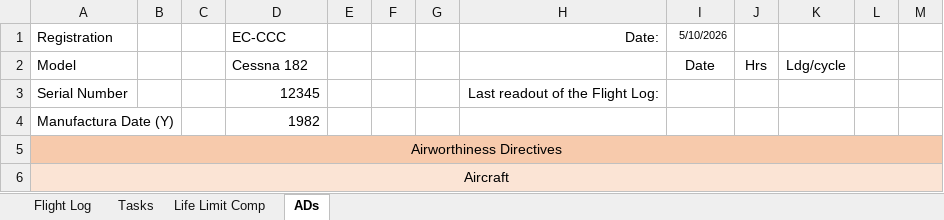
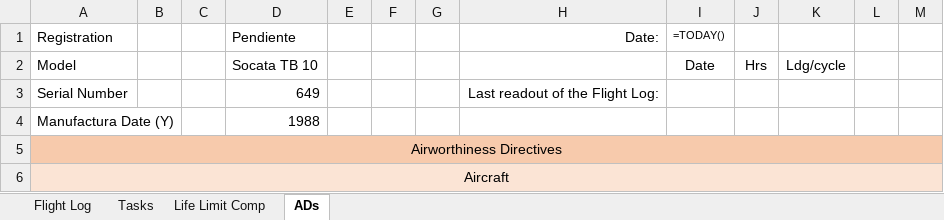
Before and after one commit to ChristianGonper/Programa_Mantenimiento_Aprobado, an Excel workbook: Control_de_aeronavegabilidad2026.xlsx, sheet ADs, drawn as a sheet; only a part is shown; values as stored, in another font and other column widths than the file's, no borders; formulas without a stored value are shown as written; charts and pictures not drawn; the diff names each change by its address in the sheet, - before the commit and + after, or states it on an @@ line.

```diff
--- a/Control_de_aeronavegabilidad2026.xlsx (sheet ADs)
+++ b/Control_de_aeronavegabilidad2026.xlsx (sheet ADs)
-D1: EC-CCC
+D1: Pendiente
-I1: 5/10/2026
+I1: =TODAY()
-D2 (Pendiente): Cessna 182
+D2 (Pendiente): Socata TB 10
-D3 (Pendiente): 12345
+D3 (Pendiente): 649
-D4 (Pendiente): 1982
+D4 (Pendiente): 1988
```
Also changed, not shown: sheet Tasks, sheet Life Limit Comp, charts or pictures, 13 other files.
